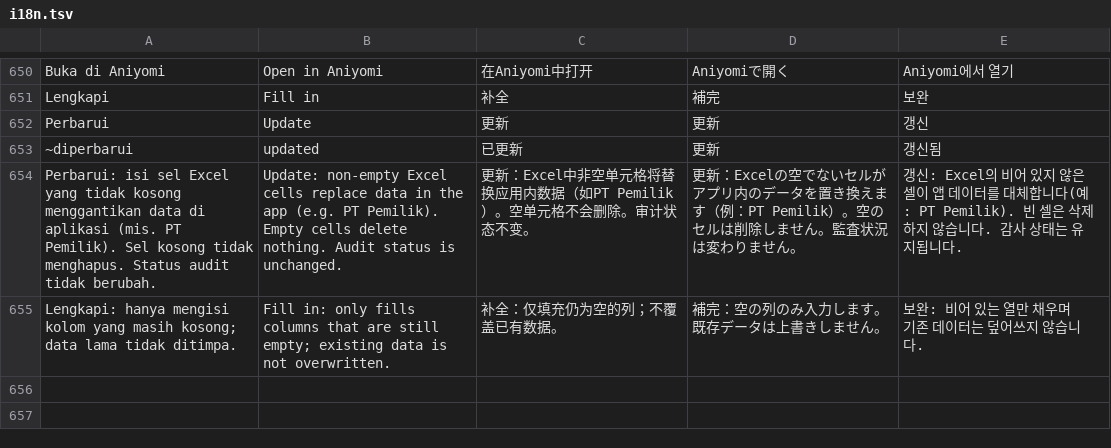
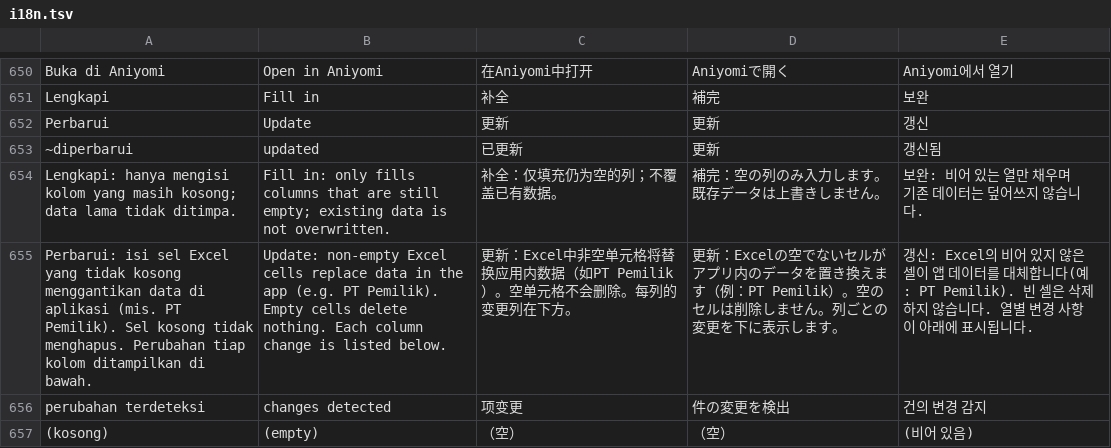
Before and after one commit to Diass12/Peta-Perjalanan-Dinas, a TSV file: app/src/main/assets/i18n.tsv, drawn as a sheet; only a part is shown, gaps mark what is left out; removed rows and columns are numbered as before the commit, all else as after; the diff names each change by its address in the sheet, - before the commit and + after, or states it on an @@ line.

```diff
--- a/app/src/main/assets/i18n.tsv
+++ b/app/src/main/assets/i18n.tsv
-row 654: Perbarui: isi sel Excel yang tidak kosong menggantikan data di aplikasi (mis. PT Pemilik). Sel kosong tidak menghapus. Status audit tidak berubah. | Update: non-empty Excel cells replace data in the app (e.g. PT Pemilik). Empty cells delete nothing. Audit status is unchanged. | 更新：Excel中非空单元格将替换应用内数据（如PT Pemilik）。空单元格不会删除。审计状态不变。 | 更新：Excelの空でないセルがアプリ内のデータを置き換えます（例：PT Pemilik）。空のセルは削除しません。監査状況は変わりません。 | 갱신: Excel의 비어 있지 않은 셀이 앱 데이터를 대체합니다(예: PT Pemilik). 빈 셀은 삭제하지 않습니다. 감사 상태는 유지됩니다.
+row 655: Perbarui: isi sel Excel yang tidak kosong menggantikan data di aplikasi (mis. PT Pemilik). Sel kosong tidak menghapus. Perubahan tiap kolom ditampilkan di bawah. | Update: non-empty Excel cells replace data in the app (e.g. PT Pemilik). Empty cells delete nothing. Each column change is listed below. | 更新：Excel中非空单元格将替换应用内数据（如PT Pemilik）。空单元格不会删除。每列的变更列在下方。 | 更新：Excelの空でないセルがアプリ内のデータを置き換えます（例：PT Pemilik）。空のセルは削除しません。列ごとの変更を下に表示します。 | 갱신: Excel의 비어 있지 않은 셀이 앱 데이터를 대체합니다(예: PT Pemilik). 빈 셀은 삭제하지 않습니다. 열별 변경 사항이 아래에 표시됩니다.
+row 656: perubahan terdeteksi | changes detected | 项变更 | 件の変更を検出 | 건의 변경 감지
+row 657: (kosong) | (empty) | （空） | （空） | (비어 있음)
```
Also changed, not shown: 3 other files.
